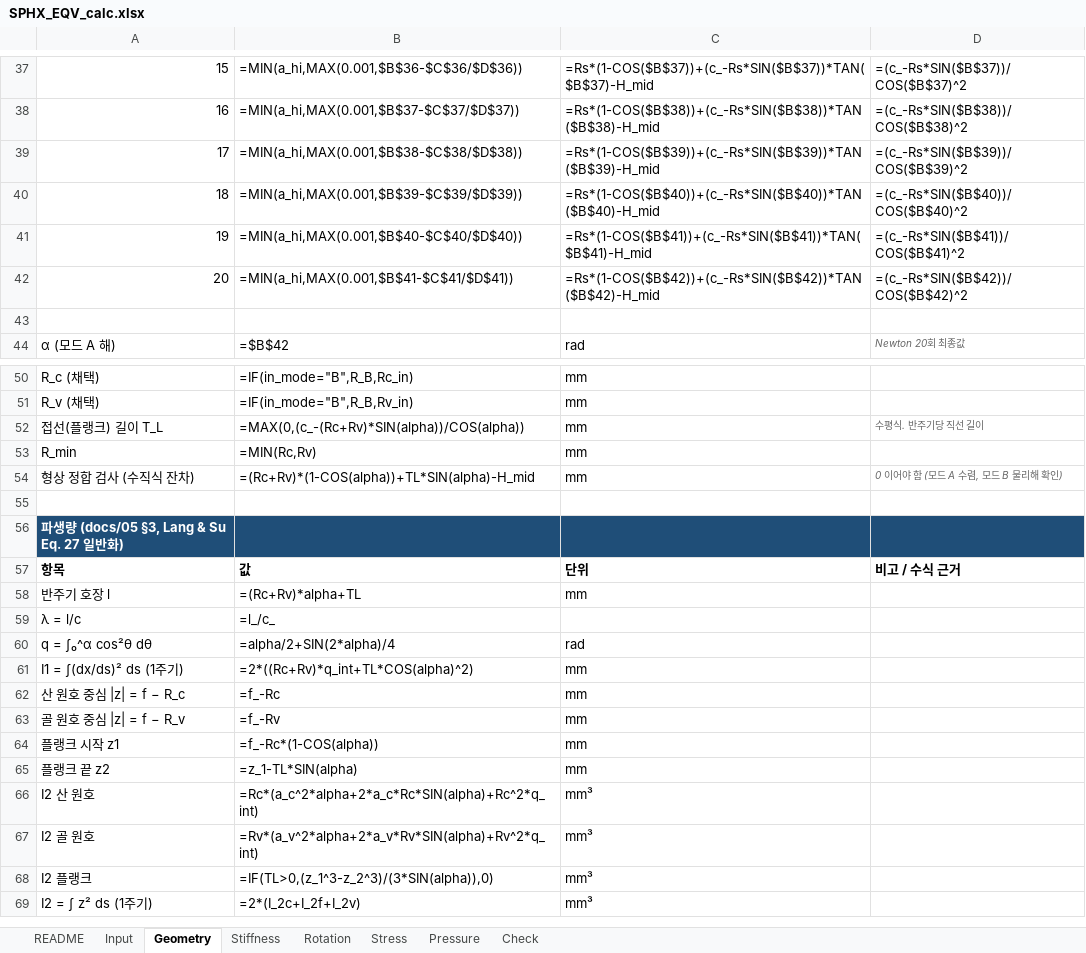
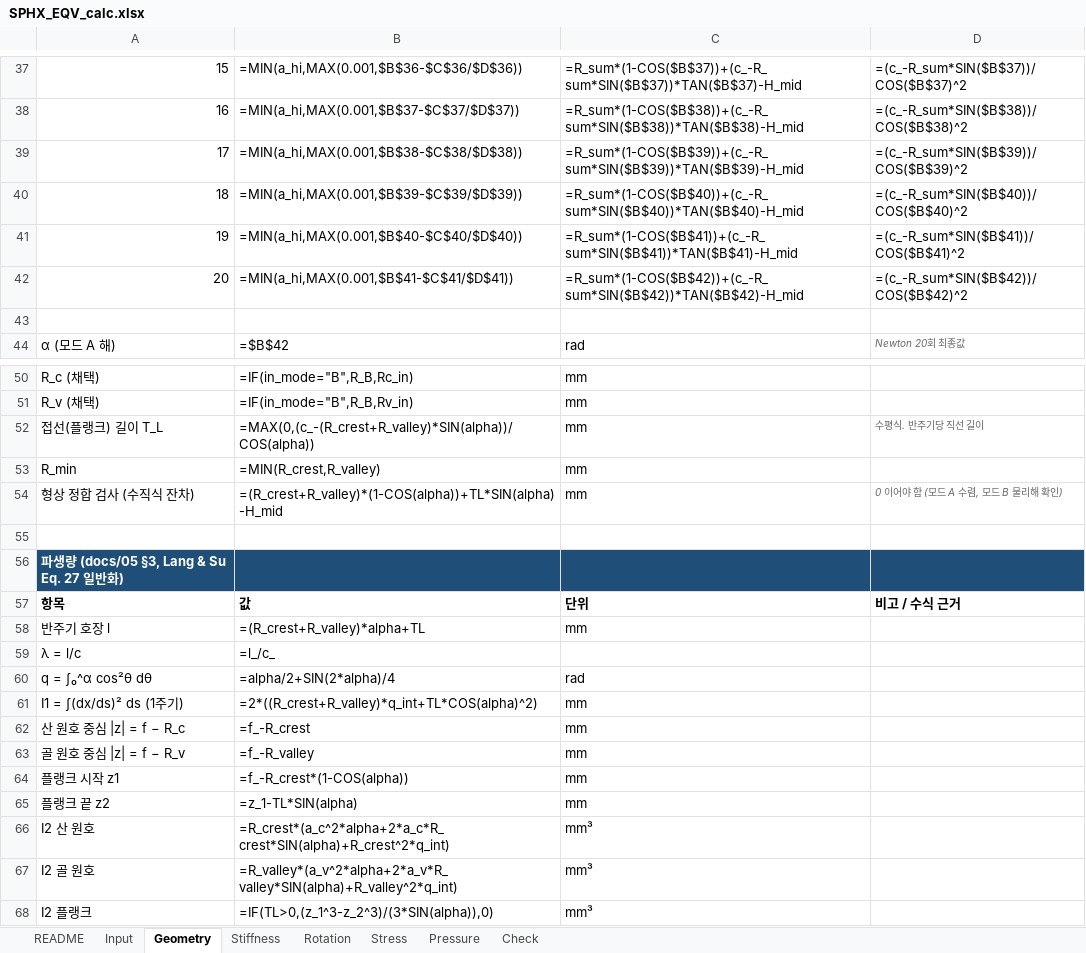
Before and after one commit to GERIE84/SPHX_EQV, an Excel workbook: calc/SPHX_EQV_calc.xlsx, sheet Geometry, drawn as a sheet; only a part is shown, gaps mark what is left out; the shorter side is filled out with more unchanged rows; values as stored, in another font and other column widths than the file's, no borders; formulas without a stored value are shown as written; the diff covers the shown part only; the diff names each change by its address in the sheet, - before the commit and + after, or states it on an @@ line.

```diff
--- a/calc/SPHX_EQV_calc.xlsx (sheet Geometry)
+++ b/calc/SPHX_EQV_calc.xlsx (sheet Geometry)
-C37: =Rs*(1-COS($B$37))+(c_-Rs*SIN($B$37))*TAN($B$37)-H_mid
+C37: =R_sum*(1-COS($B$37))+(c_-R_sum*SIN($B$37))*TAN($B$37)-H_mid
-D37: =(c_-Rs*SIN($B$37))/COS($B$37)^2
+D37: =(c_-R_sum*SIN($B$37))/COS($B$37)^2
-C38: =Rs*(1-COS($B$38))+(c_-Rs*SIN($B$38))*TAN($B$38)-H_mid
+C38: =R_sum*(1-COS($B$38))+(c_-R_sum*SIN($B$38))*TAN($B$38)-H_mid
-D38: =(c_-Rs*SIN($B$38))/COS($B$38)^2
+D38: =(c_-R_sum*SIN($B$38))/COS($B$38)^2
-C39: =Rs*(1-COS($B$39))+(c_-Rs*SIN($B$39))*TAN($B$39)-H_mid
+C39: =R_sum*(1-COS($B$39))+(c_-R_sum*SIN($B$39))*TAN($B$39)-H_mid
-D39: =(c_-Rs*SIN($B$39))/COS($B$39)^2
+D39: =(c_-R_sum*SIN($B$39))/COS($B$39)^2
-C40: =Rs*(1-COS($B$40))+(c_-Rs*SIN($B$40))*TAN($B$40)-H_mid
+C40: =R_sum*(1-COS($B$40))+(c_-R_sum*SIN($B$40))*TAN($B$40)-H_mid
-D40: =(c_-Rs*SIN($B$40))/COS($B$40)^2
+D40: =(c_-R_sum*SIN($B$40))/COS($B$40)^2
-C41: =Rs*(1-COS($B$41))+(c_-Rs*SIN($B$41))*TAN($B$41)-H_mid
+C41: =R_sum*(1-COS($B$41))+(c_-R_sum*SIN($B$41))*TAN($B$41)-H_mid
-D41: =(c_-Rs*SIN($B$41))/COS($B$41)^2
+D41: =(c_-R_sum*SIN($B$41))/COS($B$41)^2
-C42: =Rs*(1-COS($B$42))+(c_-Rs*SIN($B$42))*TAN($B$42)-H_mid
+C42: =R_sum*(1-COS($B$42))+(c_-R_sum*SIN($B$42))*TAN($B$42)-H_mid
-D42: =(c_-Rs*SIN($B$42))/COS($B$42)^2
+D42: =(c_-R_sum*SIN($B$42))/COS($B$42)^2
-B52: =MAX(0,(c_-(Rc+Rv)*SIN(alpha))/COS(alpha))
+B52: =MAX(0,(c_-(R_crest+R_valley)*SIN(alpha))/COS(alpha))
-B53: =MIN(Rc,Rv)
+B53: =MIN(R_crest,R_valley)
-B54: =(Rc+Rv)*(1-COS(alpha))+TL*SIN(alpha)-H_mid
+B54: =(R_crest+R_valley)*(1-COS(alpha))+TL*SIN(alpha)-H_mid
-B58: =(Rc+Rv)*alpha+TL
+B58: =(R_crest+R_valley)*alpha+TL
-B61: =2*((Rc+Rv)*q_int+TL*COS(alpha)^2)
+B61: =2*((R_crest+R_valley)*q_int+TL*COS(alpha)^2)
-B62: =f_-Rc
+B62: =f_-R_crest
-B63: =f_-Rv
+B63: =f_-R_valley
-B64: =f_-Rc*(1-COS(alpha))
+B64: =f_-R_crest*(1-COS(alpha))
-B66: =Rc*(a_c^2*alpha+2*a_c*Rc*SIN(alpha)+Rc^2*q_int)
+B66: =R_crest*(a_c^2*alpha+2*a_c*R_crest*SIN(alpha)+R_crest^2*q_int)
-B67: =Rv*(a_v^2*alpha+2*a_v*Rv*SIN(alpha)+Rv^2*q_int)
+B67: =R_valley*(a_v^2*alpha+2*a_v*R_valley*SIN(alpha)+R_valley^2*q_int)
```
Also changed, not shown: 32 edited cells elsewhere in this sheet, sheet Stress, sheet Pressure, 3 other files.
